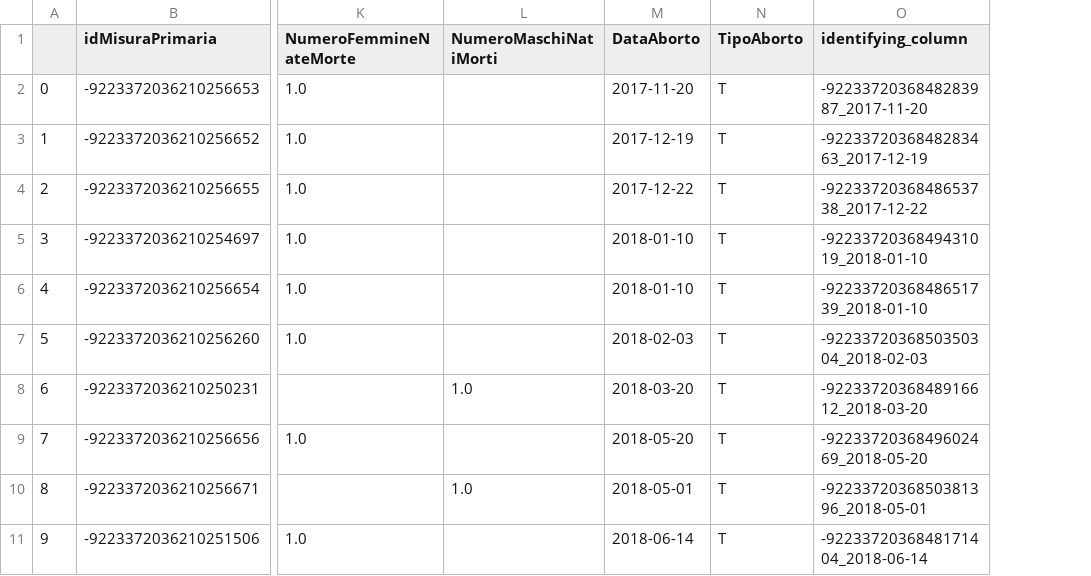
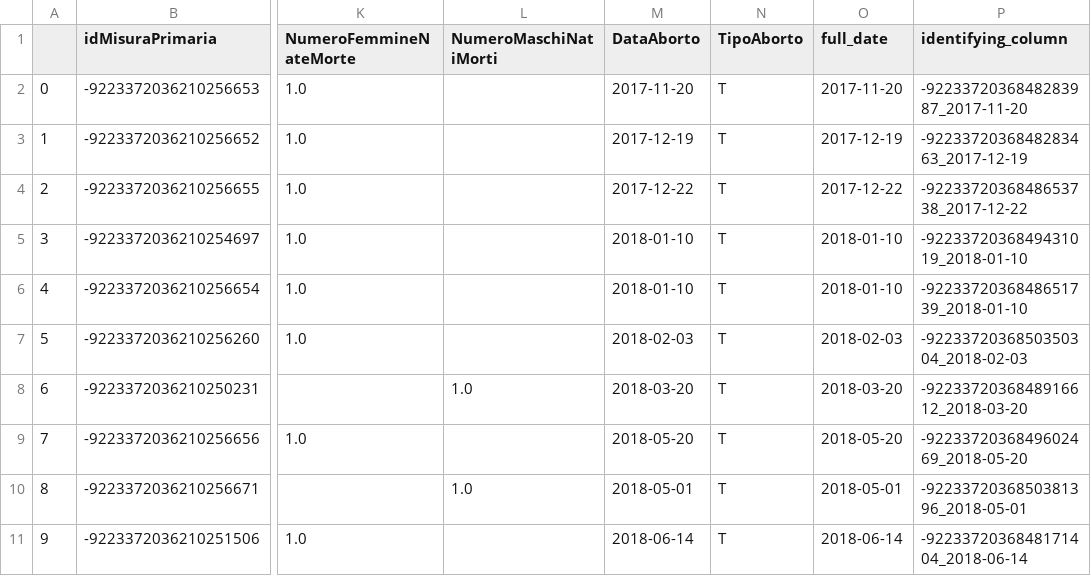
Before and after one commit to allisterakun/AI_Hackathon, a CSV file: cleaned_data/multiple_records/Abortion.csv, drawn as a sheet; only a part is shown, gaps mark what is left out; the diff names each change by its address in the sheet, - before the commit and + after, or states it on an @@ line.

```diff
--- a/cleaned_data/multiple_records/Abortion.csv
+++ b/cleaned_data/multiple_records/Abortion.csv
+column O (full_date), rows 2-11: 2017-11-20 | 2017-12-19 | 2017-12-22 | 2018-01-10 | 2018-01-10 | 2018-02-03 | 2018-03-20 | 2018-05-20 | 2018-05-01 | 2018-06-14
```
Also changed, not shown: cleaned_data/multiple_records/0report/unique_id_report.csv, cleaned_data/multiple_records/Milk IBR analysis.csv, 30 other files.
